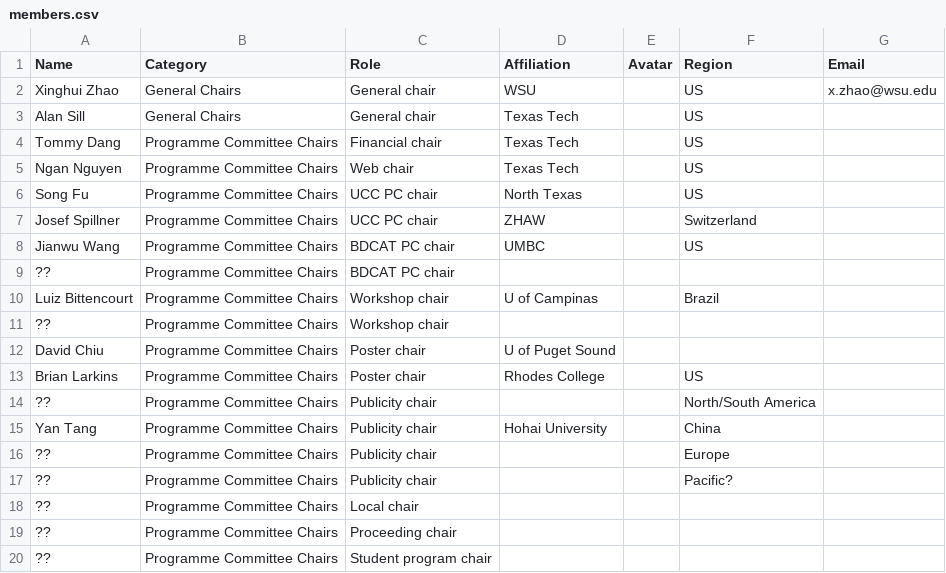
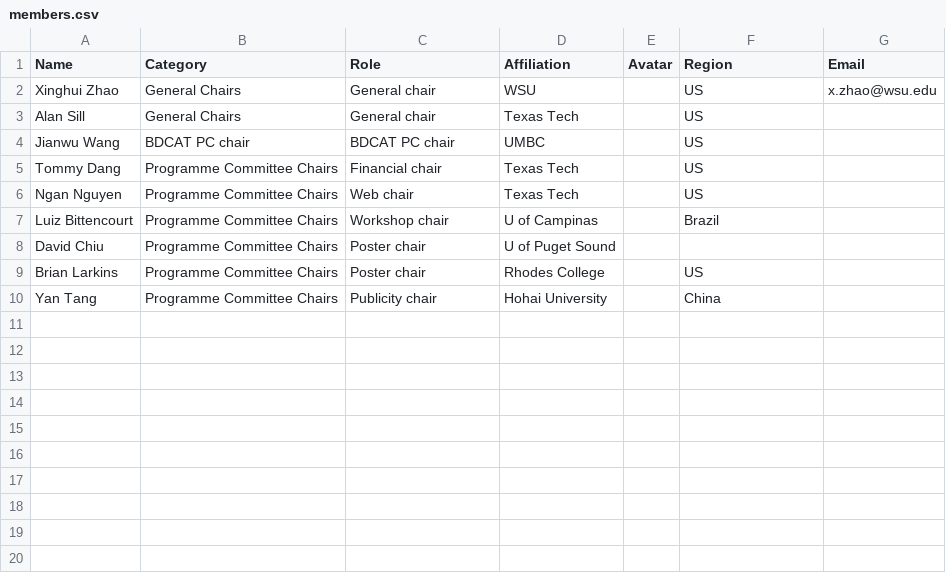
Before and after one commit to nsfcac/BDCAT2022, a CSV file: src/assets/members.csv, drawn as a sheet.

Commit message:
update according to 5/2/2022 meeting
1. Change layout of chairs-committees
2. Add social media post on Home page
3. Update footer with social media link
4. Switch registration button to  "Coming soon page"

```diff
--- a/src/assets/members.csv
+++ b/src/assets/members.csv
@@ -3,18 +3,8 @@ Xinghui Zhao,General Chairs,General chair,WSU,,US,x.zhao@wsu.edu
 Alan Sill,General Chairs,General chair,Texas Tech,,US,
+Jianwu Wang,BDCAT PC chair,BDCAT PC chair,UMBC,,US,
 Tommy Dang,Programme Committee Chairs,Financial chair,Texas Tech,,US,
 Ngan Nguyen,Programme Committee Chairs,Web chair,Texas Tech,,US,
-Song Fu,Programme Committee Chairs,UCC PC chair,North Texas,,US,
-Josef Spillner,Programme Committee Chairs,UCC PC chair,ZHAW,,Switzerland,
-Jianwu Wang,Programme Committee Chairs,BDCAT PC chair,UMBC,,US,
-??,Programme Committee Chairs,BDCAT PC chair,,,,
 Luiz Bittencourt,Programme Committee Chairs,Workshop chair,U of Campinas,,Brazil,
-??,Programme Committee Chairs,Workshop chair,,,,
 David Chiu,Programme Committee Chairs,Poster chair,U of Puget Sound,,,
 Brian Larkins,Programme Committee Chairs,Poster chair,Rhodes College,,US,
-??,Programme Committee Chairs,Publicity chair,,,North/South America,
 Yan Tang,Programme Committee Chairs,Publicity chair,Hohai University,,China,
-??,Programme Committee Chairs,Publicity chair,,,Europe,
-??,Programme Committee Chairs,Publicity chair,,,Pacific?,
-??,Programme Committee Chairs,Local chair,,,,
-??,Programme Committee Chairs,Proceeding chair,,,,
-??,Programme Committee Chairs,Student program chair,,,,
```
Also changed, not shown: 14 other files.
